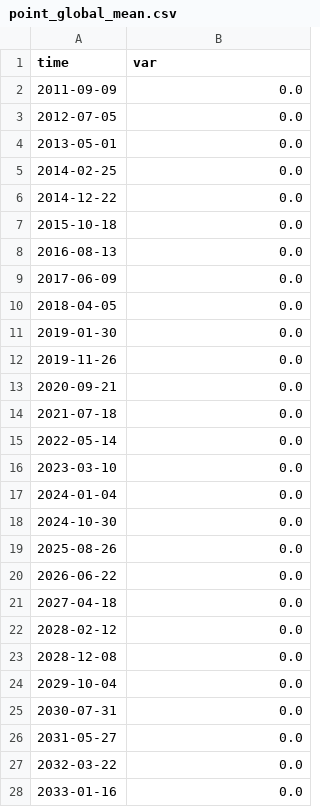
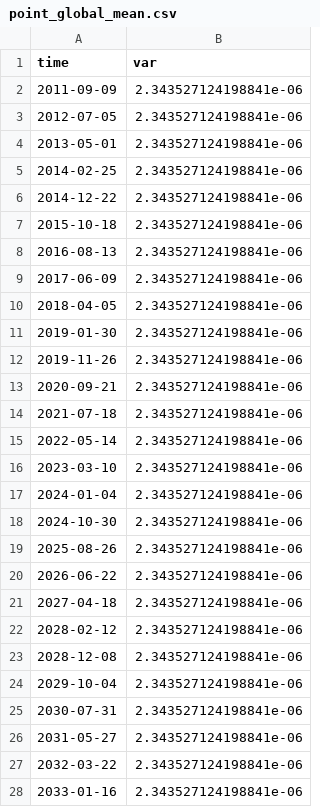
Before and after one commit to ISI-MIP/isimip-qa, a CSV file: testing/extractions/point_global_mean.csv, drawn as a sheet; only a part is shown; the diff covers the shown part only.

```diff
--- a/testing/extractions/point_global_mean.csv
+++ b/testing/extractions/point_global_mean.csv
@@ -1,28 +1,28 @@
 time,var
-2011-09-09,0.0
-2012-07-05,0.0
-2013-05-01,0.0
-2014-02-25,0.0
-2014-12-22,0.0
-2015-10-18,0.0
-2016-08-13,0.0
-2017-06-09,0.0
-2018-04-05,0.0
-2019-01-30,0.0
-2019-11-26,0.0
-2020-09-21,0.0
-2021-07-18,0.0
-2022-05-14,0.0
-2023-03-10,0.0
-2024-01-04,0.0
-2024-10-30,0.0
-2025-08-26,0.0
-2026-06-22,0.0
-2027-04-18,0.0
-2028-02-12,0.0
-2028-12-08,0.0
-2029-10-04,0.0
-2030-07-31,0.0
-2031-05-27,0.0
-2032-03-22,0.0
-2033-01-16,0.0
+2011-09-09,2.343527124198841e-06
+2012-07-05,2.343527124198841e-06
+2013-05-01,2.343527124198841e-06
+2014-02-25,2.343527124198841e-06
+2014-12-22,2.343527124198841e-06
+2015-10-18,2.343527124198841e-06
+2016-08-13,2.343527124198841e-06
+2017-06-09,2.343527124198841e-06
+2018-04-05,2.343527124198841e-06
+2019-01-30,2.343527124198841e-06
+2019-11-26,2.343527124198841e-06
+2020-09-21,2.343527124198841e-06
+2021-07-18,2.343527124198841e-06
+2022-05-14,2.343527124198841e-06
+2023-03-10,2.343527124198841e-06
+2024-01-04,2.343527124198841e-06
+2024-10-30,2.343527124198841e-06
+2025-08-26,2.343527124198841e-06
+2026-06-22,2.343527124198841e-06
+2027-04-18,2.343527124198841e-06
+2028-02-12,2.343527124198841e-06
+2028-12-08,2.343527124198841e-06
+2029-10-04,2.343527124198841e-06
+2030-07-31,2.343527124198841e-06
+2031-05-27,2.343527124198841e-06
+2032-03-22,2.343527124198841e-06
+2033-01-16,2.343527124198841e-06
```
Also changed, not shown: 73 edited cells elsewhere in this file, testing/extractions/linear_global_mean.csv, testing/extractions/mask_global_count.csv, 19 other files.
